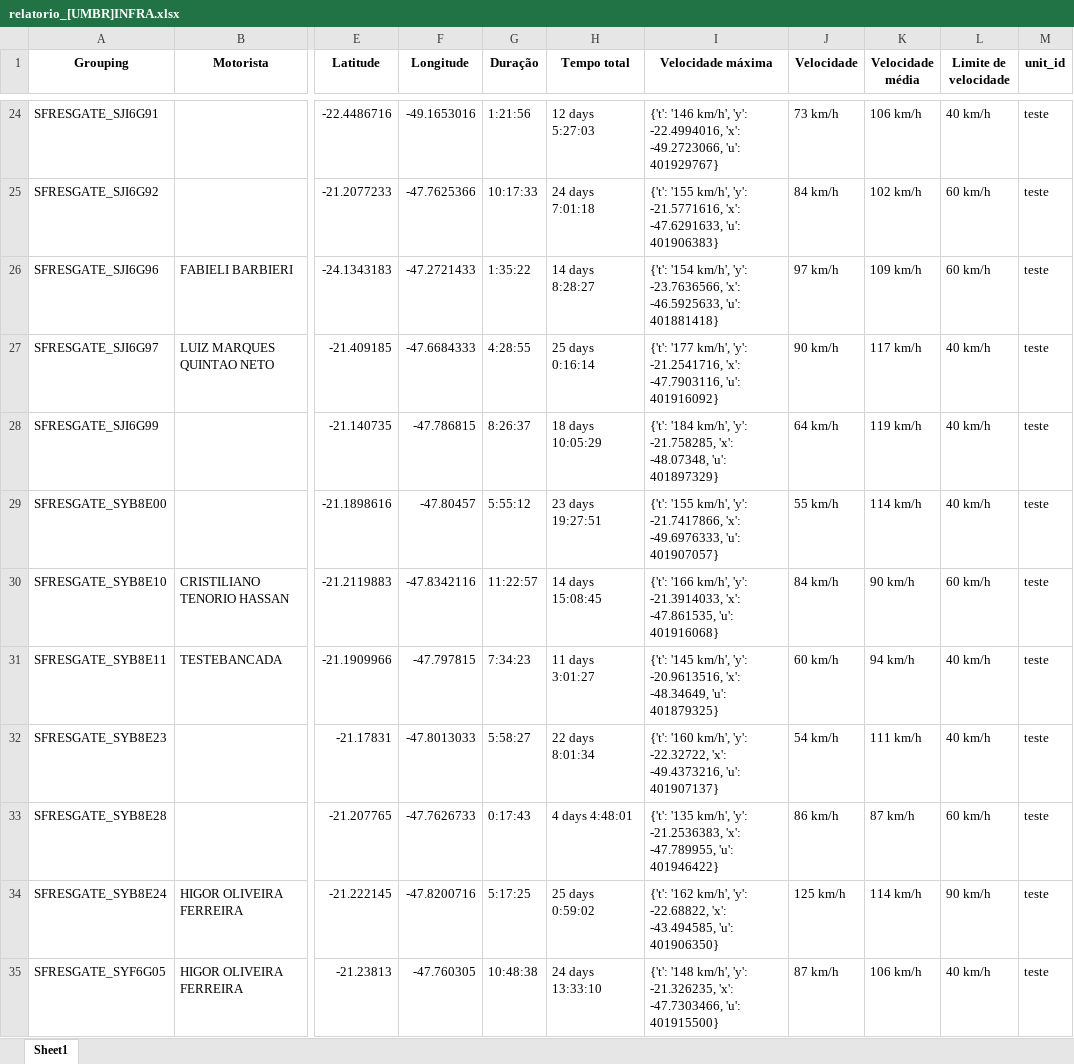
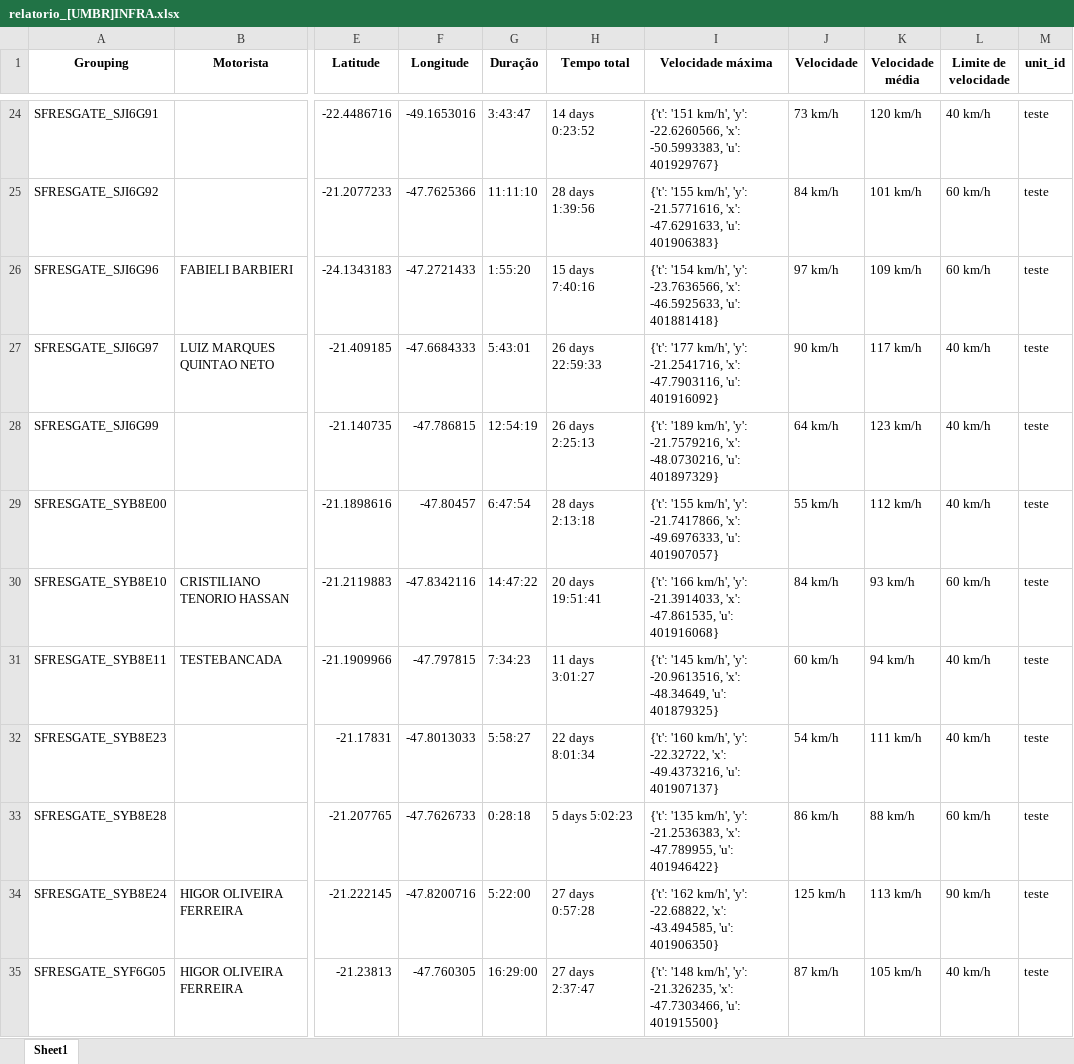
Before and after one commit to PausMaus/TERRA_DADOS_SITE---Copia, an Excel workbook: umbrella360/deposito/relatorio_[UMBR]INFRA.xlsx, sheet Sheet1, drawn as a sheet; only a part is shown, gaps mark what is left out; values as stored, in another font and other column widths than the file's, no borders; the diff covers the shown part only; the diff names each change by its address in the sheet, - before the commit and + after, or states it on an @@ line.

```diff
--- a/umbrella360/deposito/relatorio_[UMBR]INFRA.xlsx (sheet Sheet1)
+++ b/umbrella360/deposito/relatorio_[UMBR]INFRA.xlsx (sheet Sheet1)
-G24 (Duração): 1:21:56
+G24 (Duração): 3:43:47
-H24 (Tempo total): 12 days 5:27:03
+H24 (Tempo total): 14 days 0:23:52
-I24 (Velocidade máxima): {'t': '146 km/h', 'y': -22.4994016, 'x': -49.2723066, 'u': 401929767}
+I24 (Velocidade máxima): {'t': '151 km/h', 'y': -22.6260566, 'x': -50.5993383, 'u': 401929767}
-K24 (Velocidade média): 106 km/h
+K24 (Velocidade média): 120 km/h
-G25 (Duração): 10:17:33
+G25 (Duração): 11:11:10
-H25 (Tempo total): 24 days 7:01:18
+H25 (Tempo total): 28 days 1:39:56
-K25 (Velocidade média): 102 km/h
+K25 (Velocidade média): 101 km/h
-G26 (Duração): 1:35:22
+G26 (Duração): 1:55:20
-H26 (Tempo total): 14 days 8:28:27
+H26 (Tempo total): 15 days 7:40:16
-G27 (Duração): 4:28:55
+G27 (Duração): 5:43:01
-H27 (Tempo total): 25 days 0:16:14
+H27 (Tempo total): 26 days 22:59:33
-G28 (Duração): 8:26:37
+G28 (Duração): 12:54:19
-H28 (Tempo total): 18 days 10:05:29
+H28 (Tempo total): 26 days 2:25:13
-I28 (Velocidade máxima): {'t': '184 km/h', 'y': -21.758285, 'x': -48.07348, 'u': 401897329}
+I28 (Velocidade máxima): {'t': '189 km/h', 'y': -21.7579216, 'x': -48.0730216, 'u': 401897329}
-K28 (Velocidade média): 119 km/h
+K28 (Velocidade média): 123 km/h
-G29 (Duração): 5:55:12
+G29 (Duração): 6:47:54
-H29 (Tempo total): 23 days 19:27:51
+H29 (Tempo total): 28 days 2:13:18
-K29 (Velocidade média): 114 km/h
+K29 (Velocidade média): 112 km/h
-G30 (Duração): 11:22:57
+G30 (Duração): 14:47:22
-H30 (Tempo total): 14 days 15:08:45
+H30 (Tempo total): 20 days 19:51:41
-K30 (Velocidade média): 90 km/h
+K30 (Velocidade média): 93 km/h
-G33 (Duração): 0:17:43
+G33 (Duração): 0:28:18
-H33 (Tempo total): 4 days 4:48:01
+H33 (Tempo total): 5 days 5:02:23
-K33 (Velocidade média): 87 km/h
+K33 (Velocidade média): 88 km/h
-G34 (Duração): 5:17:25
+G34 (Duração): 5:22:00
-H34 (Tempo total): 25 days 0:59:02
+H34 (Tempo total): 27 days 0:57:28
-K34 (Velocidade média): 114 km/h
+K34 (Velocidade média): 113 km/h
-G35 (Duração): 10:48:38
+G35 (Duração): 16:29:00
-H35 (Tempo total): 24 days 13:33:10
+H35 (Tempo total): 27 days 2:37:47
-K35 (Velocidade média): 106 km/h
+K35 (Velocidade média): 105 km/h
```
Also changed, not shown: 64 edited cells elsewhere in this sheet, umbrella360/deposito/relatorio_[UMBR]CERCAS.xlsx, 11 other files.
